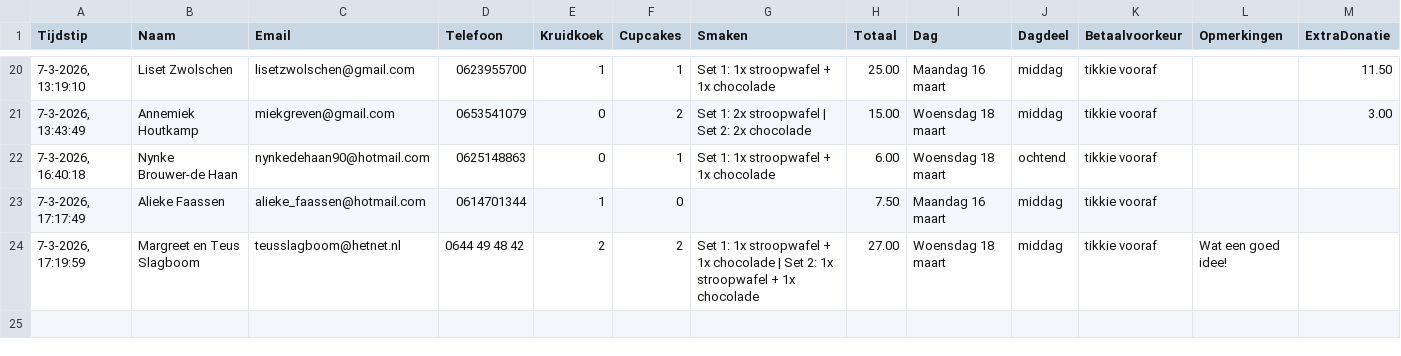
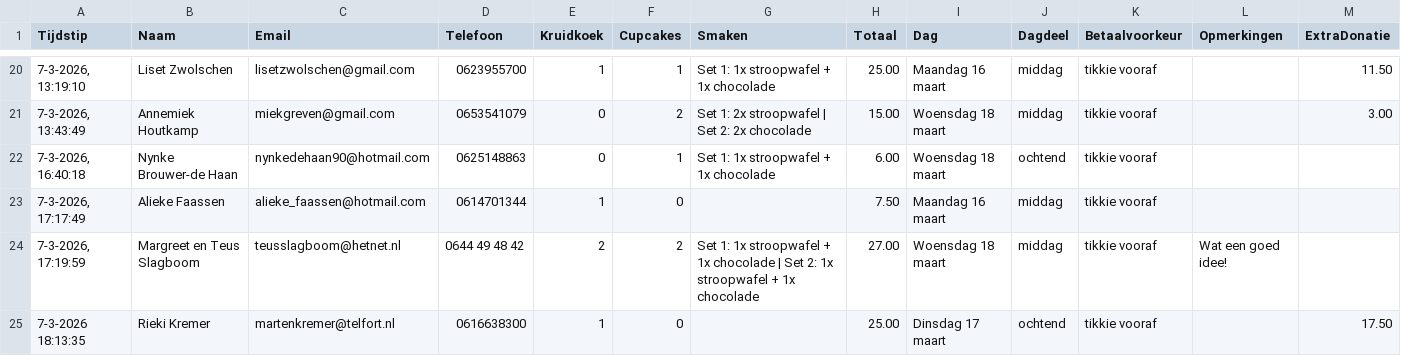
Before and after one commit to cjslabbekoorn-cmd/bakactie-Henco, a CSV file: bestellingen.csv, drawn as a sheet; only a part is shown, gaps mark what is left out.

Commit message:
Nieuwe bestelling

```diff
--- a/bestellingen.csv
+++ b/bestellingen.csv
@@ -24 +24,2 @@ Tijdstip,Naam,Email,Telefoon,Kruidkoek,Cupcakes,Smaken,Totaal,Dag,Dagdeel,Betaal
 "7-3-2026, 17:19:59","Margreet en Teus Slagboom","teusslagboom@hetnet.nl","0644 49 48 42",2,2,"Set 1: 1x stroopwafel + 1x chocolade | Set 2: 1x stroopwafel + 1x chocolade",27.00,"Woensdag 18 maart","middag","tikkie vooraf","Wat een goed idee!",
+"7-3-2026 18:13:35","Rieki Kremer","martenkremer@telfort.nl","0616638300",1,0,"",25.00,"Dinsdag 17 maart","ochtend","tikkie vooraf","",17.50
```
